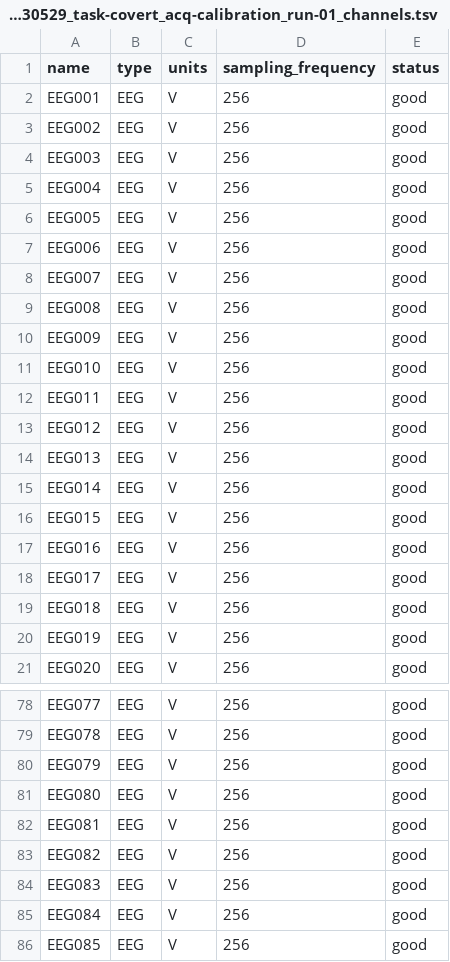
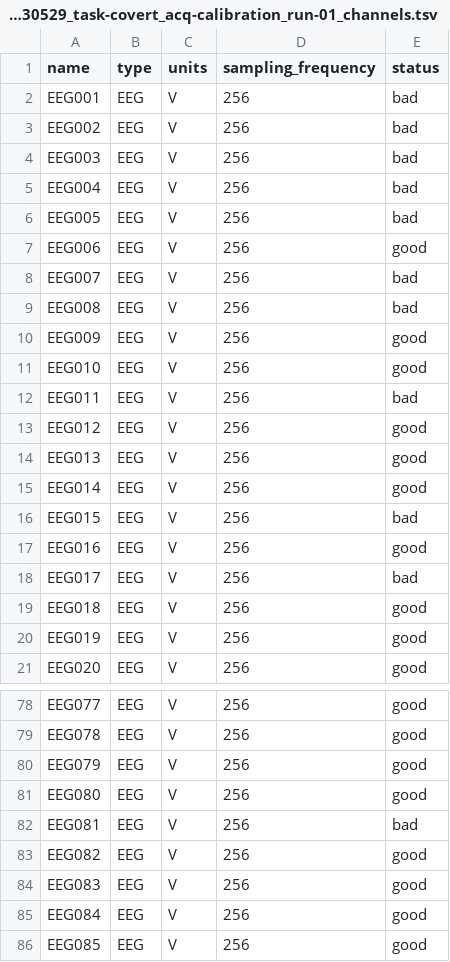
Before and after one commit to nemarDatasets/on007591, a TSV file: sub-1/ses-20230529/eeg/sub-1_ses-20230529_task-covert_acq-calibration_run-01_channels.tsv, drawn as a sheet; only a part is shown, gaps mark what is left out.

```diff
--- a/sub-1/ses-20230529/eeg/sub-1_ses-20230529_task-covert_acq-calibration_run-01_channels.tsv
+++ b/sub-1/ses-20230529/eeg/sub-1_ses-20230529_task-covert_acq-calibration_run-01_channels.tsv
@@ -1,13 +1,13 @@
 name	type	units	sampling_frequency	status
-EEG001	EEG	V	256	good
-EEG002	EEG	V	256	good
-EEG003	EEG	V	256	good
-EEG004	EEG	V	256	good
-EEG005	EEG	V	256	good
+EEG001	EEG	V	256	bad
+EEG002	EEG	V	256	bad
+EEG003	EEG	V	256	bad
+EEG004	EEG	V	256	bad
+EEG005	EEG	V	256	bad
 EEG006	EEG	V	256	good
-EEG007	EEG	V	256	good
-EEG008	EEG	V	256	good
+EEG007	EEG	V	256	bad
+EEG008	EEG	V	256	bad
 EEG009	EEG	V	256	good
 EEG010	EEG	V	256	good
-EEG011	EEG	V	256	good
+EEG011	EEG	V	256	bad
 EEG012	EEG	V	256	good
@@ -15,5 +15,5 @@ EEG013	EEG	V	256	good
 EEG014	EEG	V	256	good
-EEG015	EEG	V	256	good
+EEG015	EEG	V	256	bad
 EEG016	EEG	V	256	good
-EEG017	EEG	V	256	good
+EEG017	EEG	V	256	bad
 EEG018	EEG	V	256	good
@@ -81,3 +81,3 @@ EEG079	EEG	V	256	good
 EEG080	EEG	V	256	good
-EEG081	EEG	V	256	good
+EEG081	EEG	V	256	bad
 EEG082	EEG	V	256	good
```
Also changed, not shown: sub-1/ses-20230511/eeg/sub-1_ses-20230511_task-minimallyovert_acq-calibration_run-01_channels.tsv, sub-1/ses-20230529/eeg/sub-1_ses-20230529_task-overt_acq-calibration_run-01_channels.tsv, 19 other files.
